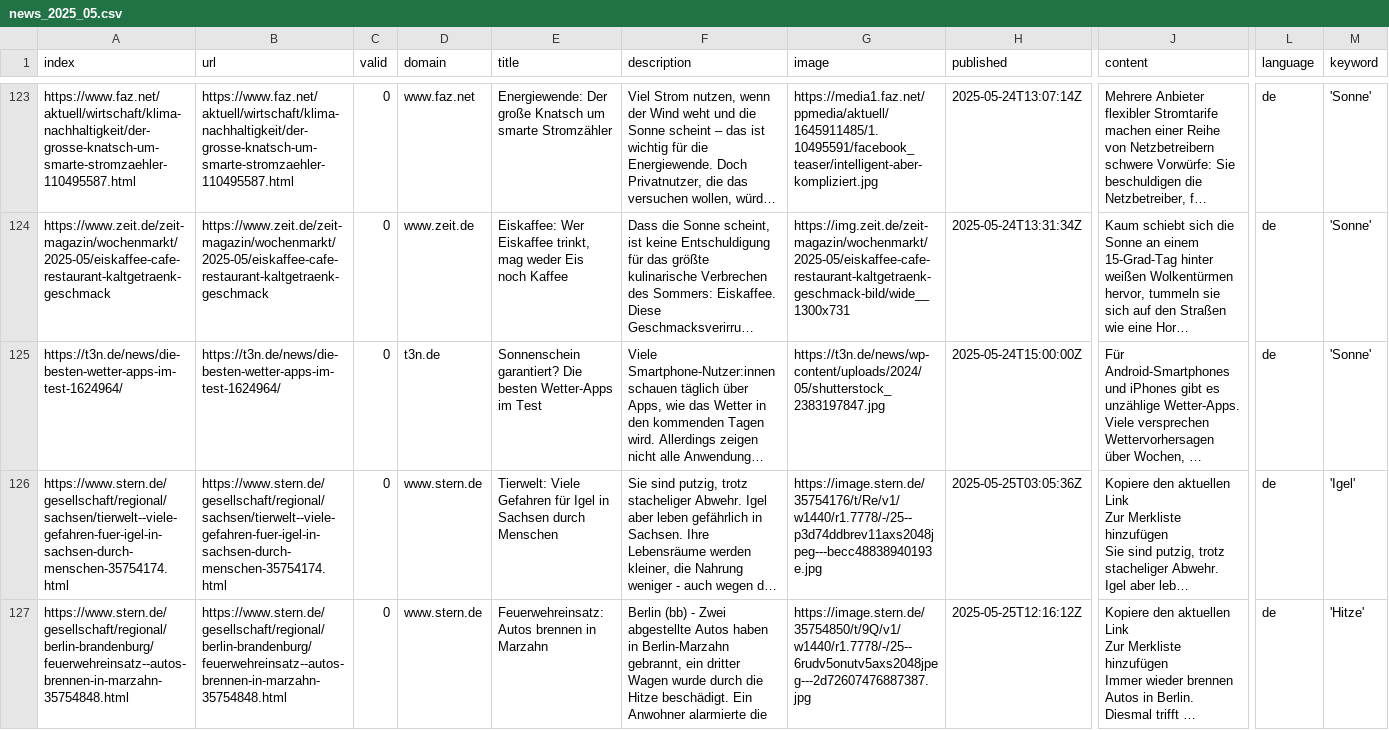
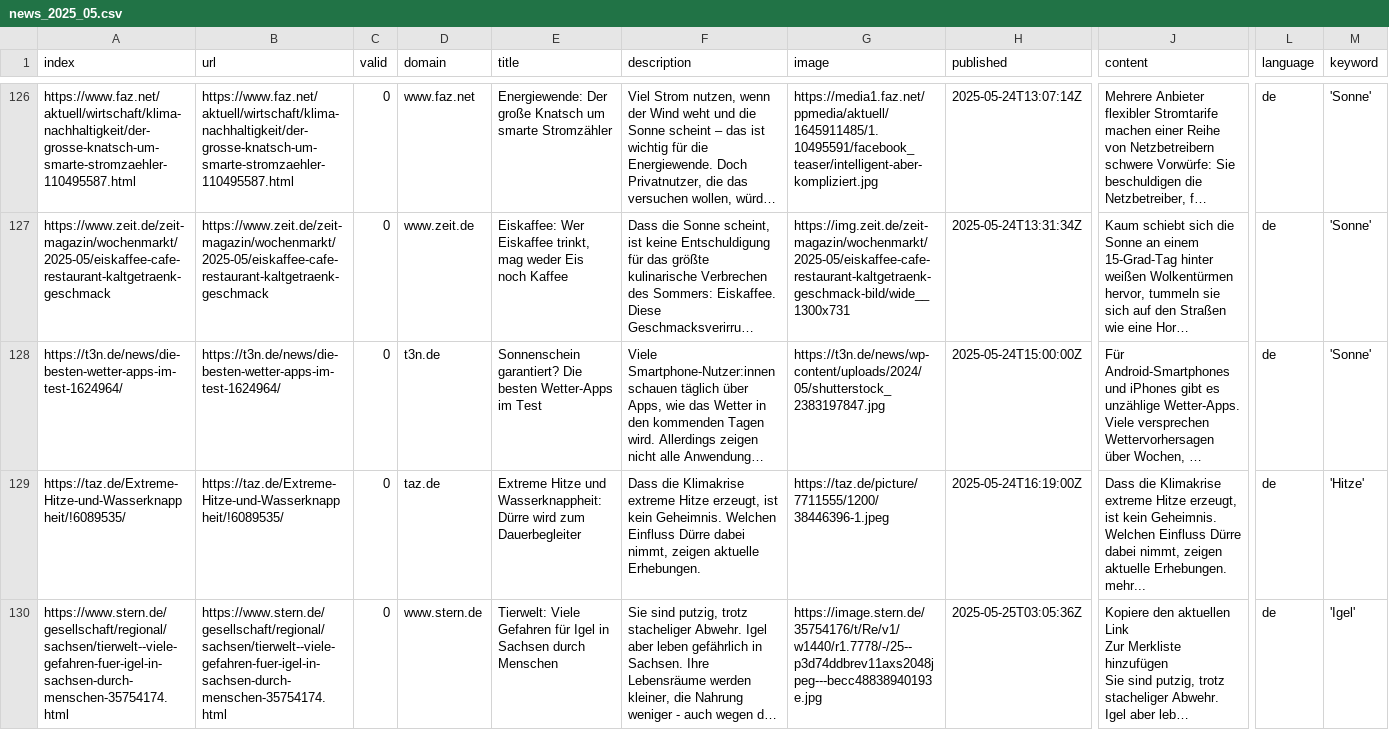
Before and after one commit to magaliekathrin-news/winterIsComing2, a CSV file: csv/news_2025_05.csv, drawn as a sheet; only a part is shown, gaps mark what is left out; the shorter side is filled out with more unchanged rows; long unchanged cells end in …; rows hold the shown columns only; the diff covers the shown part only; the diff names each change by its address in the sheet, - before the commit and + after, or states it on an @@ line.

```diff
--- a/csv/news_2025_05.csv
+++ b/csv/news_2025_05.csv
+row 129: https://taz.de/Extreme-Hitze-und-Wasserknappheit/!6089535/ | https://taz.de/Extreme-Hitze-und-Wasserknappheit/!6089535/ | 0 | taz.de | Extreme Hitze und Wasserknappheit: Dürre wird zum Dauerbegleiter | Dass die Klimakrise extreme Hitze erzeugt, ist kein Geheimnis. Welchen Einfluss Dürre dabei nimmt, zeigen aktuelle Erhebungen. | https://taz.de/picture/7711555/1200/38446396-1.jpeg | 2025-05-24T16:19:00Z | Dass die Klimakrise extreme Hitze erzeugt, ist kein Geheimnis. Welchen Einfluss Dürre dabei nimmt, zeigen aktuelle Erhebungen. mehr... | de | 'Hitze'
```
Also changed, not shown: 5 added rows elsewhere in this file, keywords.csv.
